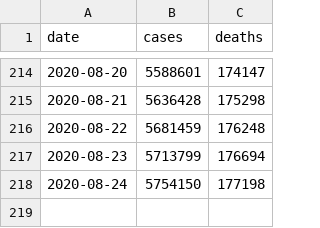
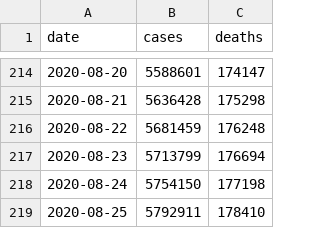
Before and after one commit to artcompiler/coronaviris, a CSV file: data/nyt-us.csv, drawn as a sheet; only a part is shown, gaps mark what is left out.

```diff
--- a/data/nyt-us.csv
+++ b/data/nyt-us.csv
@@ -218 +218,2 @@ date,cases,deaths
 2020-08-24,5754150,177198
+2020-08-25,5792911,178410
```
Also changed, not shown: data/nyt-us-states.csv, 1 other file.
